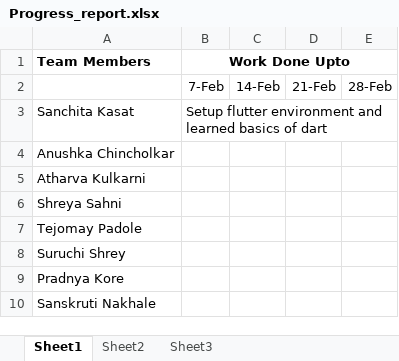
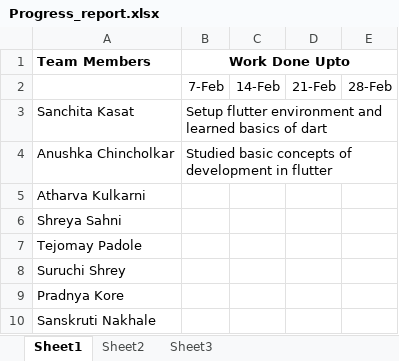
Before and after one commit to Sanchita0500/Racket-Shuttle_Tracker, an Excel workbook: Progress_report.xlsx, sheet Sheet1, drawn as a sheet; values as stored, in another font and other column widths than the file's, no borders; the diff names each change by its address in the sheet, - before the commit and + after, or states it on an @@ line.

Commit message:
Updated progress upto 7th February
Studied basic concepts of flutter development

```diff
--- a/Progress_report.xlsx (sheet Sheet1)
+++ b/Progress_report.xlsx (sheet Sheet1)
-B4 (Work Done Upto): (empty)
+B4 (Work Done Upto): Studied basic concepts of development in flutter
```
